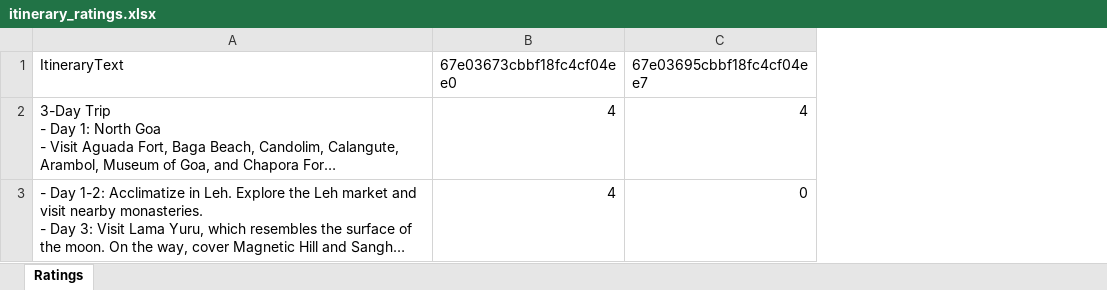
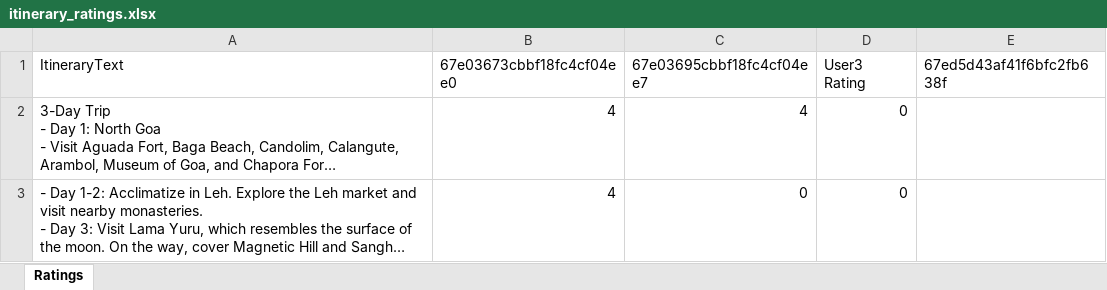
Before and after one commit to void4002/MajorProject, an Excel workbook: data/itinerary_ratings.xlsx, sheet Ratings, drawn as a sheet; only a part is shown; long unchanged cells end in …; values as stored, in another font and other column widths than the file's, no borders; the diff covers the shown part only; the diff names each change by its address in the sheet, - before the commit and + after, or states it on an @@ line.

```diff
--- a/data/itinerary_ratings.xlsx (sheet Ratings)
+++ b/data/itinerary_ratings.xlsx (sheet Ratings)
+column D (User3 Rating), rows 2-3: 0 | 0
+column E (67ed5d43af41f6bfc2fb638f), empty
```
Also changed, not shown: 1 added row elsewhere in this sheet, 13 other files.
